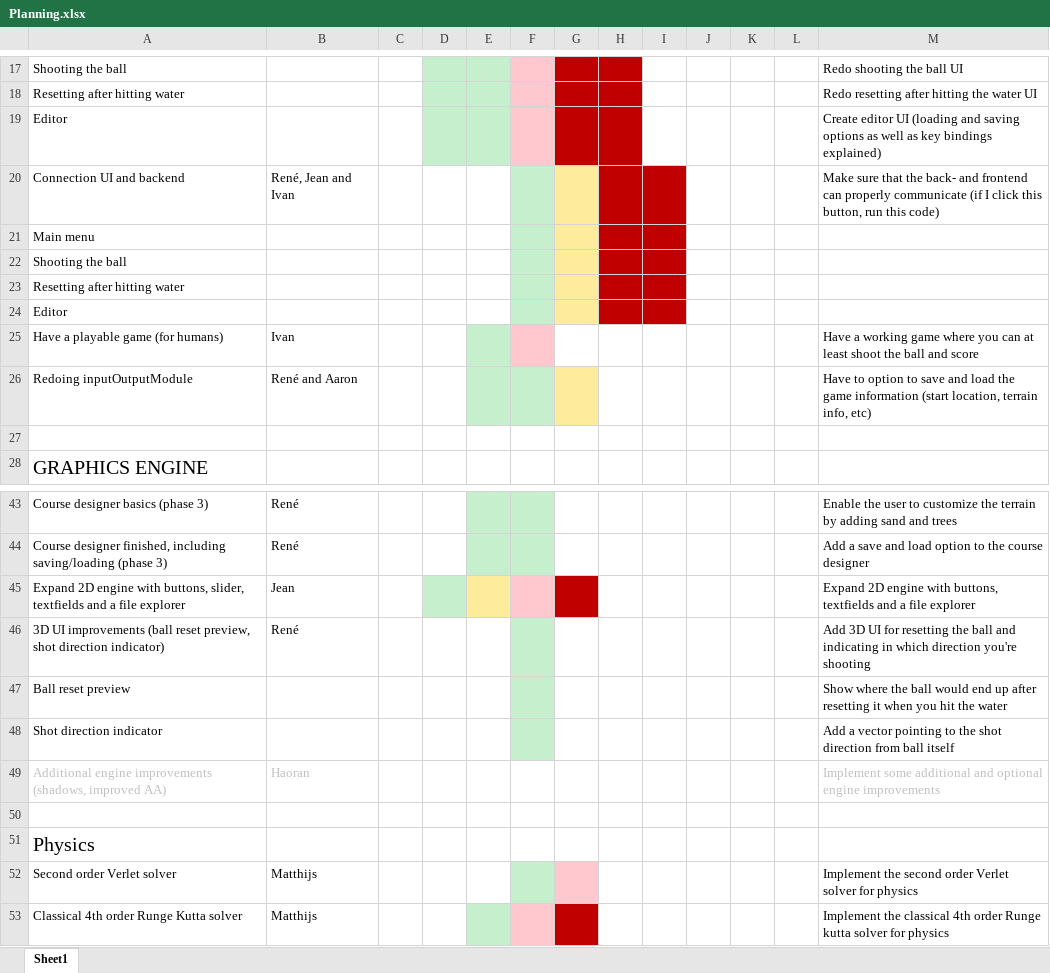
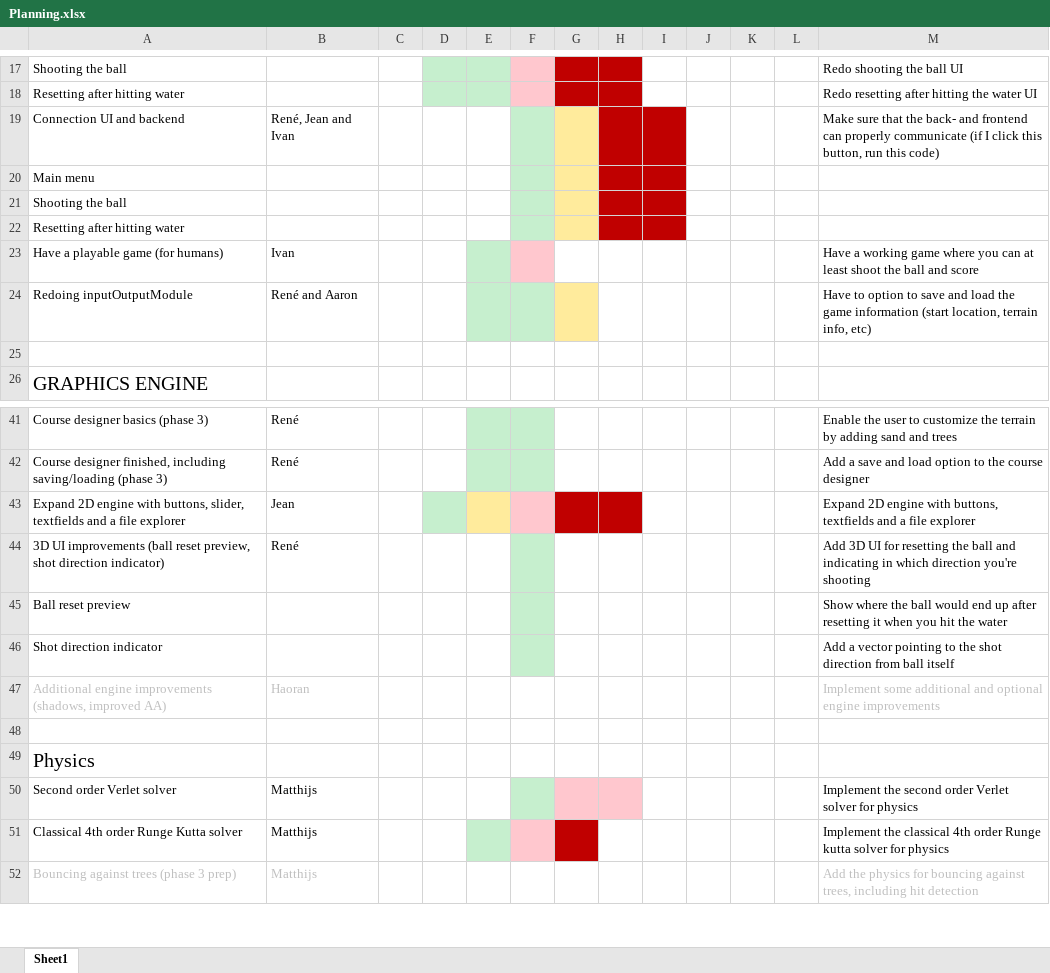
Before and after one commit to renesteeman/Project1-2_Group4, an Excel workbook: Organization/Planning.xlsx, sheet Sheet1, drawn as a sheet; only a part is shown, gaps mark what is left out; the shorter side is filled out with more unchanged rows; values as stored, in another font and other column widths than the file's, no borders; removed rows and columns are numbered as before the commit, all else as after; the diff names each change by its address in the sheet, - before the commit and + after, or states it on an @@ line.

```diff
--- a/Organization/Planning.xlsx (sheet Sheet1)
+++ b/Organization/Planning.xlsx (sheet Sheet1)
-row 19: Editor |  |  |  |  |  |  |  |  |  |  |  | Create editor UI (loading and saving options as well as key bindings explained)
-row 24: Editor
-H43 fill: none
+H43 fill: #C00000
-H50 fill: none
+H50 fill: #FFC7CE
```
Also changed, not shown: 3 other files.
